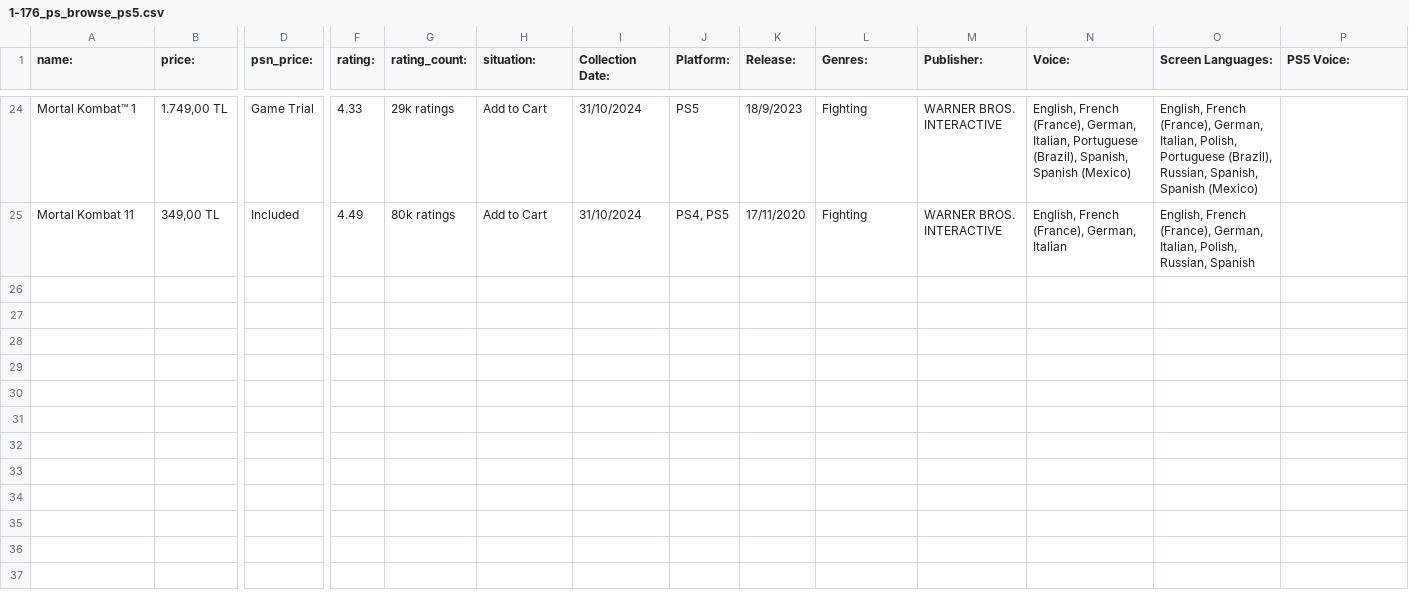
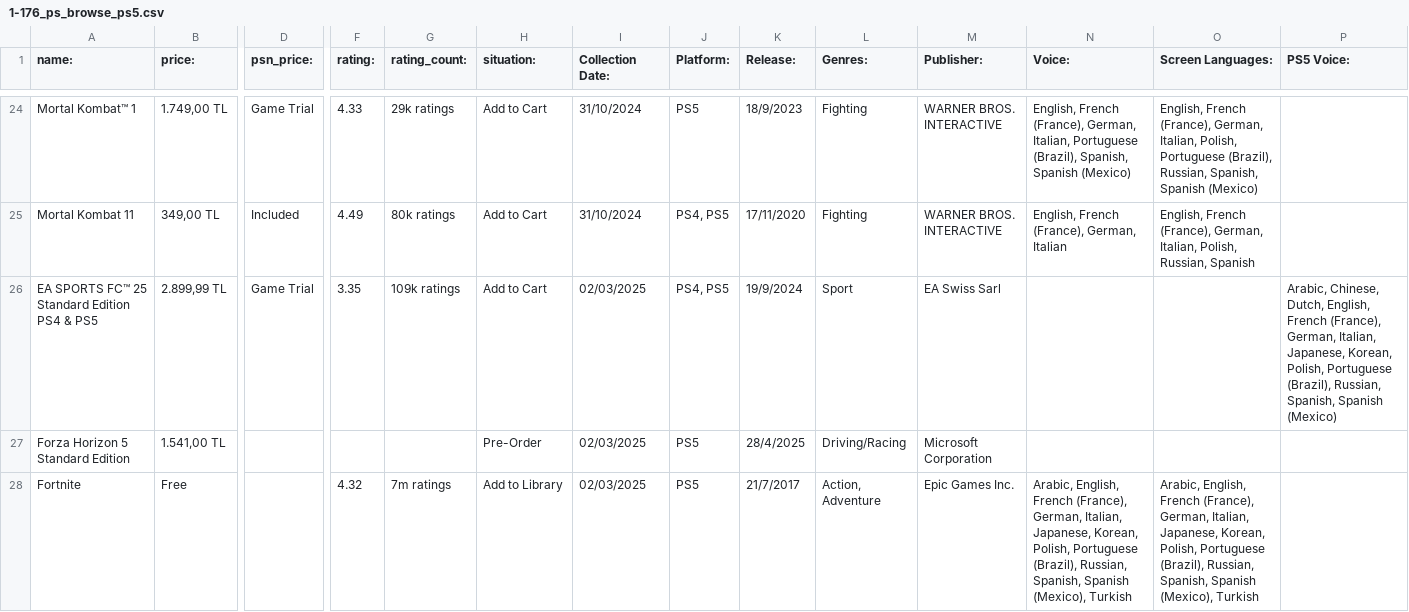
Before and after one commit to DJYeQui/PS_Steam_store_data_collector, a CSV file: 1-176_ps_browse_ps5.csv, drawn as a sheet; only a part is shown, gaps mark what is left out; rows hold the shown columns only; the diff names each change by its address in the sheet, - before the commit and + after, or states it on an @@ line.

Commit message:
STEAM DATA COLLECTOR TOOL IS ADDED

```diff
--- a/1-176_ps_browse_ps5.csv
+++ b/1-176_ps_browse_ps5.csv
+row 26: EA SPORTS FC™ 25 Standard Edition PS4 & PS5 | 2.899,99 TL | Game Trial | 3.35 | 109k ratings | Add to Cart | 02/03/2025 | PS4, PS5 | 19/9/2024 | Sport | EA Swiss Sarl |  |  | Arabic, Chinese, Dutch, English, French (France), German, Italian, Japanese, Korean, Polish, Portuguese (Brazil), Russian, Spanish, Spanish (Mexico)
+row 27: Forza Horizon 5 Standard Edition | 1.541,00 TL |  |  |  | Pre-Order | 02/03/2025 | PS5 | 28/4/2025 | Driving/Racing | Microsoft Corporation
+row 28: Fortnite | Free |  | 4.32 | 7m ratings | Add to Library | 02/03/2025 | PS5 | 21/7/2017 | Action, Adventure | Epic Games Inc. | Arabic, English, French (France), German, Italian, Japanese, Korean, Polish, Portuguese (Brazil), Russian, Spanish, Spanish (Mexico), Turkish | Arabic, English, French (France), German, Italian, Japanese, Korean, Polish, Portuguese (Brazil), Russian, Spanish, Spanish (Mexico), Turkish
```
Also changed, not shown: 9 other files.
